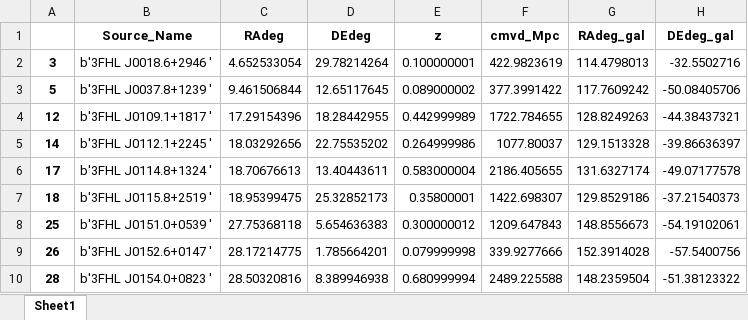
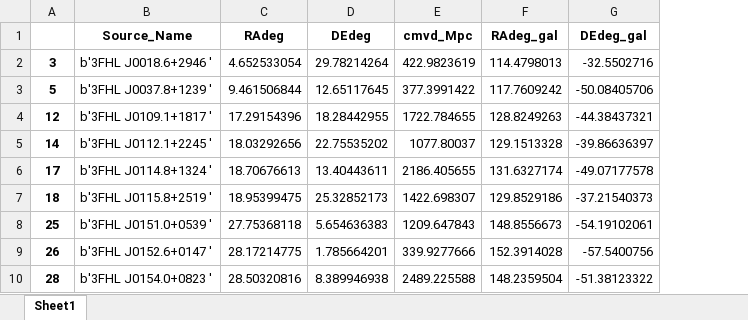
Before and after one commit to Cranberry-Juice/GRS-V, an Excel workbook: cel_obj_table.xlsx, sheet Sheet1, drawn as a sheet; only a part is shown; values as stored, in another font and other column widths than the file's, no borders; the diff names each change by its address in the sheet, - before the commit and + after, or states it on an @@ line.

```diff
--- a/cel_obj_table.xlsx (sheet Sheet1)
+++ b/cel_obj_table.xlsx (sheet Sheet1)
-column E (z), rows 2-10: 0.100000001 | 0.089000002 | 0.442999989 | 0.264999986 | 0.583000004 | 0.35800001 | 0.300000012 | 0.079999998 | 0.680999994
```
Also changed, not shown: processed_voids.xlsx, 2 other files.
